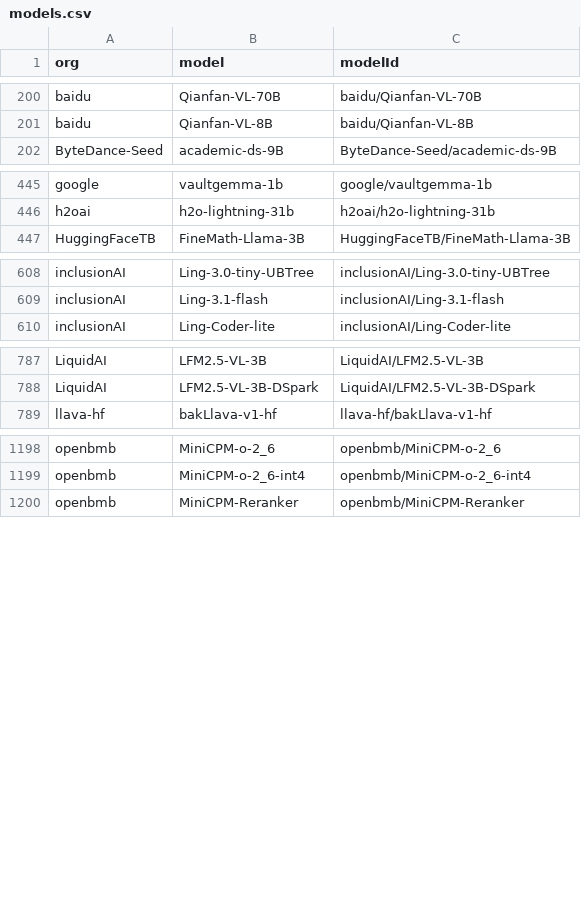
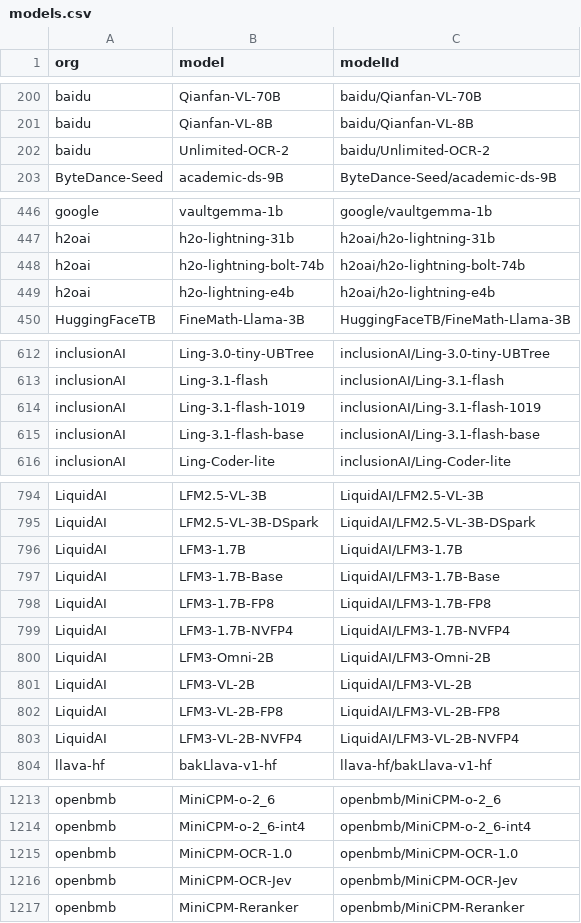
Before and after one commit to Interconnects-AI/tracked-models, a CSV file: models.csv, drawn as a sheet; only a part is shown, gaps mark what is left out; the diff covers the shown part only.

Commit message:
Add approved models and LFM3 discovery (#59)

```diff
--- a/models.csv
+++ b/models.csv
@@ -201,2 +201,3 @@ baidu,Qianfan-VL-70B,baidu/Qianfan-VL-70B
 baidu,Qianfan-VL-8B,baidu/Qianfan-VL-8B
+baidu,Unlimited-OCR-2,baidu/Unlimited-OCR-2
 ByteDance-Seed,academic-ds-9B,ByteDance-Seed/academic-ds-9B
@@ -446,2 +447,4 @@ google,vaultgemma-1b,google/vaultgemma-1b
 h2oai,h2o-lightning-31b,h2oai/h2o-lightning-31b
+h2oai,h2o-lightning-bolt-74b,h2oai/h2o-lightning-bolt-74b
+h2oai,h2o-lightning-e4b,h2oai/h2o-lightning-e4b
 HuggingFaceTB,FineMath-Llama-3B,HuggingFaceTB/FineMath-Llama-3B
@@ -609,2 +613,4 @@ inclusionAI,Ling-3.0-tiny-UBTree,inclusionAI/Ling-3.0-tiny-UBTree
 inclusionAI,Ling-3.1-flash,inclusionAI/Ling-3.1-flash
+inclusionAI,Ling-3.1-flash-1019,inclusionAI/Ling-3.1-flash-1019
+inclusionAI,Ling-3.1-flash-base,inclusionAI/Ling-3.1-flash-base
 inclusionAI,Ling-Coder-lite,inclusionAI/Ling-Coder-lite
@@ -788,2 +795,10 @@ LiquidAI,LFM2.5-VL-3B,LiquidAI/LFM2.5-VL-3B
 LiquidAI,LFM2.5-VL-3B-DSpark,LiquidAI/LFM2.5-VL-3B-DSpark
+LiquidAI,LFM3-1.7B,LiquidAI/LFM3-1.7B
+LiquidAI,LFM3-1.7B-Base,LiquidAI/LFM3-1.7B-Base
+LiquidAI,LFM3-1.7B-FP8,LiquidAI/LFM3-1.7B-FP8
+LiquidAI,LFM3-1.7B-NVFP4,LiquidAI/LFM3-1.7B-NVFP4
+LiquidAI,LFM3-Omni-2B,LiquidAI/LFM3-Omni-2B
+LiquidAI,LFM3-VL-2B,LiquidAI/LFM3-VL-2B
+LiquidAI,LFM3-VL-2B-FP8,LiquidAI/LFM3-VL-2B-FP8
+LiquidAI,LFM3-VL-2B-NVFP4,LiquidAI/LFM3-VL-2B-NVFP4
 llava-hf,bakLlava-v1-hf,llava-hf/bakLlava-v1-hf
@@ -1199,2 +1214,4 @@ openbmb,MiniCPM-o-2_6,openbmb/MiniCPM-o-2_6
 openbmb,MiniCPM-o-2_6-int4,openbmb/MiniCPM-o-2_6-int4
+openbmb,MiniCPM-OCR-1.0,openbmb/MiniCPM-OCR-1.0
+openbmb,MiniCPM-OCR-Jev,openbmb/MiniCPM-OCR-Jev
 openbmb,MiniCPM-Reranker,openbmb/MiniCPM-Reranker
```
Also changed, not shown: 2 added rows elsewhere in this file, metadata/model_parameters.csv, 3 other files.
